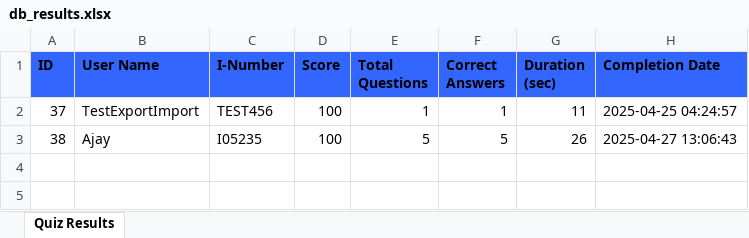
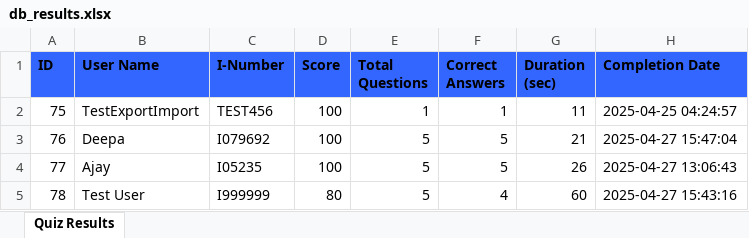
Before and after one commit to DeepasriMPrasad/DesignIntelSuite, an Excel workbook: db_results.xlsx, sheet Quiz Results, drawn as a sheet; values as stored, in another font and other column widths than the file's, no borders; addresses are those after the commit; the diff names each change by its address in the sheet, - before the commit and + after, or states it on an @@ line.

```diff
--- a/db_results.xlsx (sheet Quiz Results)
+++ b/db_results.xlsx (sheet Quiz Results)
-A2 (ID): 37
+A2 (ID): 75
+row 3: 76 | Deepa | I079692 | 100 | 5 | 5 | 21 | 2025-04-27 15:47:04
-A4 (ID): 38
+A4 (ID): 77
+row 5: 78 | Test User | I999999 | 80 | 5 | 4 | 60 | 2025-04-27 15:43:16
```
Also changed, not shown: results.xlsx, 30 other files.
